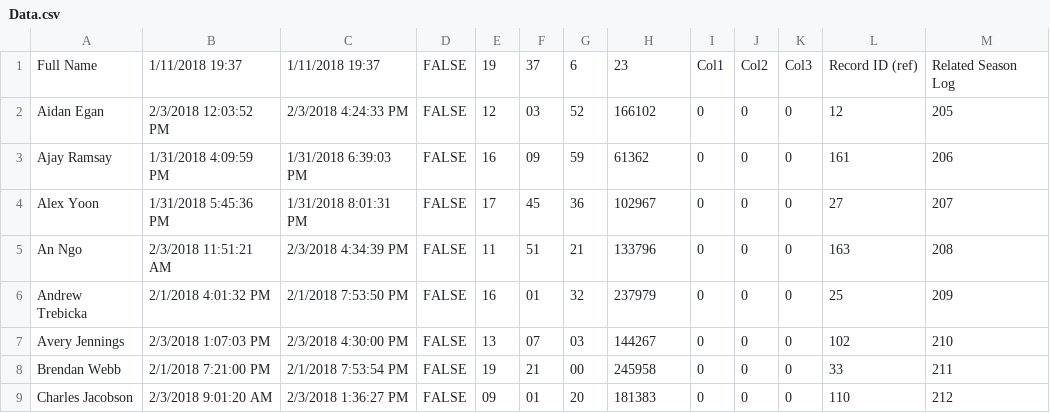
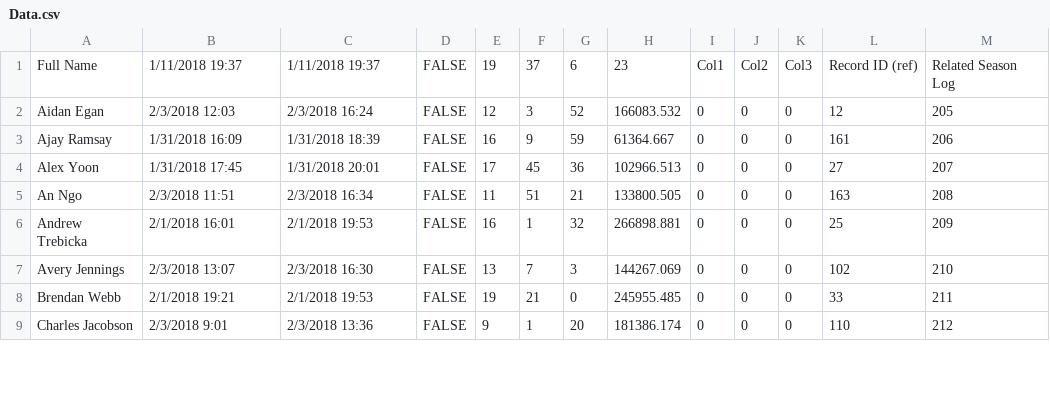
Before and after one commit to prifken/robotics3958, a CSV file: 2018 Attendance/Data/Data.csv, drawn as a sheet; only a part is shown; the diff covers the shown part only.

```diff
--- a/2018 Attendance/Data/Data.csv
+++ b/2018 Attendance/Data/Data.csv
@@ -1,9 +1,9 @@
 Full Name,1/11/2018 19:37,1/11/2018 19:37,FALSE,19,37,6,23,Col1,Col2,Col3,Record ID (ref),Related Season Log
-Aidan Egan,2/3/2018 12:03:52 PM,2/3/2018 4:24:33 PM,FALSE,12,03,52,166102,0,0,0,12,205
-Ajay Ramsay,1/31/2018 4:09:59 PM,1/31/2018 6:39:03 PM,FALSE,16,09,59,61362,0,0,0,161,206
-Alex Yoon,1/31/2018 5:45:36 PM,1/31/2018 8:01:31 PM,FALSE,17,45,36,102967,0,0,0,27,207
-An Ngo,2/3/2018 11:51:21 AM,2/3/2018 4:34:39 PM,FALSE,11,51,21,133796,0,0,0,163,208
-Andrew Trebicka,2/1/2018 4:01:32 PM,2/1/2018 7:53:50 PM,FALSE,16,01,32,237979,0,0,0,25,209
-Avery Jennings,2/3/2018 1:07:03 PM,2/3/2018 4:30:00 PM,FALSE,13,07,03,144267,0,0,0,102,210
-Brendan Webb,2/1/2018 7:21:00 PM,2/1/2018 7:53:54 PM,FALSE,19,21,00,245958,0,0,0,33,211
-Charles Jacobson,2/3/2018 9:01:20 AM,2/3/2018 1:36:27 PM,FALSE,09,01,20,181383,0,0,0,110,212
+Aidan Egan,2/3/2018 12:03,2/3/2018 16:24,FALSE,12,3,52,166083.532,0,0,0,12,205
+Ajay Ramsay,1/31/2018 16:09,1/31/2018 18:39,FALSE,16,9,59,61364.667,0,0,0,161,206
+Alex Yoon,1/31/2018 17:45,1/31/2018 20:01,FALSE,17,45,36,102966.513,0,0,0,27,207
+An Ngo,2/3/2018 11:51,2/3/2018 16:34,FALSE,11,51,21,133800.505,0,0,0,163,208
+Andrew Trebicka,2/1/2018 16:01,2/1/2018 19:53,FALSE,16,1,32,266898.881,0,0,0,25,209
+Avery Jennings,2/3/2018 13:07,2/3/2018 16:30,FALSE,13,7,3,144267.069,0,0,0,102,210
+Brendan Webb,2/1/2018 19:21,2/1/2018 19:53,FALSE,19,21,0,245955.485,0,0,0,33,211
+Charles Jacobson,2/3/2018 9:01,2/3/2018 13:36,FALSE,9,1,20,181386.174,0,0,0,110,212
```
Also changed, not shown: 104 edited cells elsewhere in this file, 2 other files.
